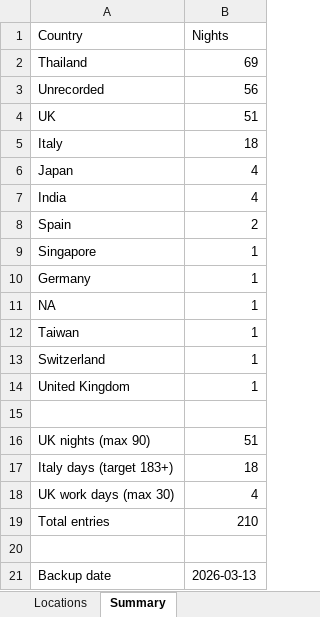
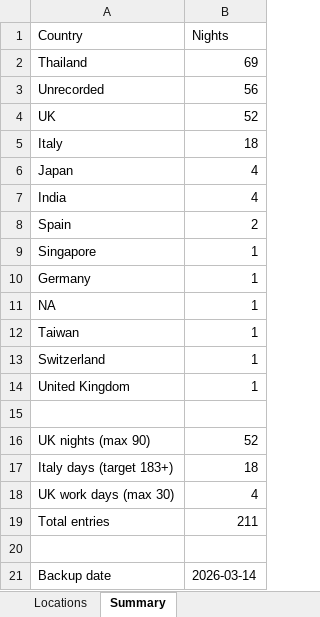
Before and after one commit to stevebrazier-hub/midnight-tracker, an Excel workbook: backups/latest.xlsx, sheet Summary, drawn as a sheet; values as stored, in another font and other column widths than the file's, no borders; the diff names each change by its address in the sheet, - before the commit and + after, or states it on an @@ line.

```diff
--- a/backups/latest.xlsx (sheet Summary)
+++ b/backups/latest.xlsx (sheet Summary)
-B4 (Nights): 51
+B4 (Nights): 52
-B16 (Nights): 51
+B16 (Nights): 52
-B19 (Nights): 210
+B19 (Nights): 211
-B21 (Nights): 2026-03-13
+B21 (Nights): 2026-03-14
```
Also changed, not shown: sheet Locations, 1 other file.
